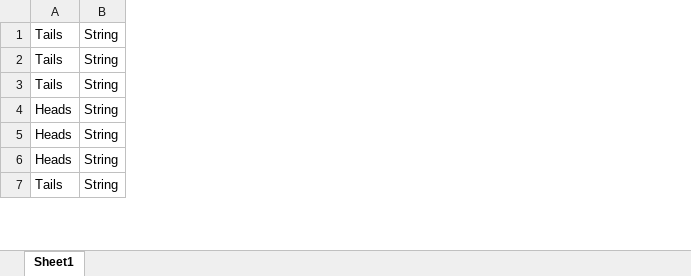
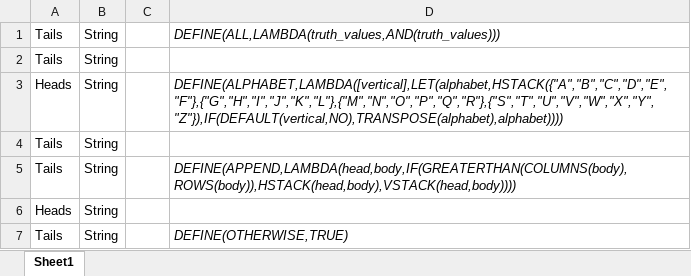
Before and after one commit to Spreadsheet-Institute/Spreadsheet-Institute, an Excel workbook: lisp/SpreadsheetLisp.xlsx, sheet Sheet1, drawn as a sheet; only a part is shown; values as stored, in another font and other column widths than the file's, no borders; removed rows and columns are numbered as before the commit, all else as after; the diff covers the shown part only; the diff names each change by its address in the sheet, - before the commit and + after, or states it on an @@ line.

Commit message:
Fixing minor function typos and updating pre-installed SpreadsheetLisp.xlsx workbook with APPEND, ALPHABET, DICEROLL, ROLLDICE, and FULLDECK functions

```diff
--- a/lisp/SpreadsheetLisp.xlsx (sheet Sheet1)
+++ b/lisp/SpreadsheetLisp.xlsx (sheet Sheet1)
+column C, empty
+column D, rows 1-3: DEFINE(ALL,LAMBDA(truth_values,AND(truth_values))) |  | DEFINE(ALPHABET,LAMBDA([vertical],LET(alphabet,HSTACK({"A","B","C","D","E","F"},{"G","H","I","J","K","L"},{"M","N","O","P","Q","R"},{"S","T","U","V","W","X","Y","Z"}),IF(DEFAULT(vertical,NO),TRANSPOSE(alphabet),alphabet)))); row 7: DEFINE(OTHERWISE,TRUE)
-row 5: Heads | String
@@ row 1 moved to row 4: Tails @@
+row 5: Tails | String |  | DEFINE(APPEND,LAMBDA(head,body,IF(GREATERTHAN(COLUMNS(body),ROWS(body)),HSTACK(head,body),VSTACK(head,body))))
```
Also changed, not shown: 99 added rows elsewhere in this sheet, formulas that keep their value, 3 other files.
